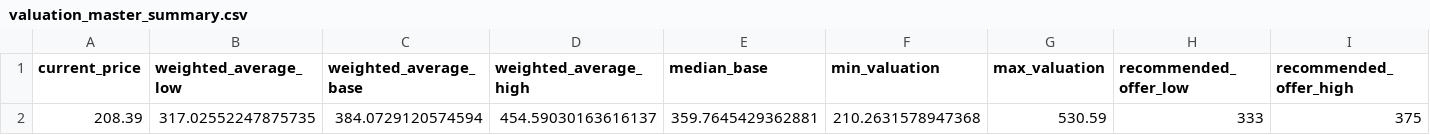
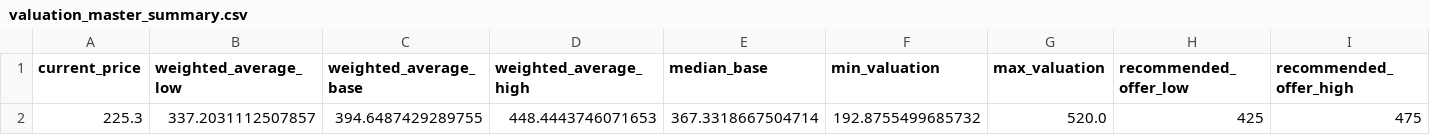
Before and after one commit to samuelsalfati/uhs-sotp-valuation, a CSV file: data/graphs/valuation_master_summary.csv, drawn as a sheet; only a part is shown; removed rows and columns are numbered as before the commit, all else as after; rows hold the shown columns only; the diff names each change by its address in the sheet, - before the commit and + after, or states it on an @@ line.

```diff
--- a/data/graphs/valuation_master_summary.csv
+++ b/data/graphs/valuation_master_summary.csv
-row 2: 208.39 | 317.02552247875735 | 384.0729120574594 | 454.59030163616137 | 359.7645429362881 | 210.2631578947368 | 530.59 | 333 | 375
+row 2: 225.3 | 337.2031112507857 | 394.6487429289755 | 448.4443746071653 | 367.3318667504714 | 192.8755499685732 | 520.0 | 425 | 475
```
Also changed, not shown: data/graphs/football_field_summary.csv, data/graphs/sotp_valuation_detailed.csv, 7 other files.
